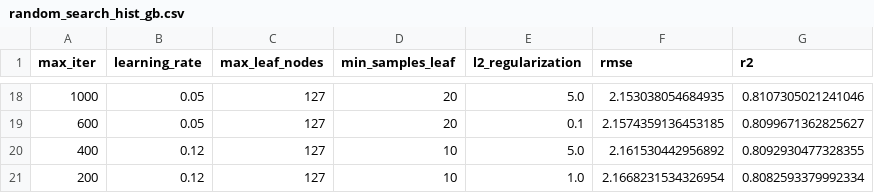
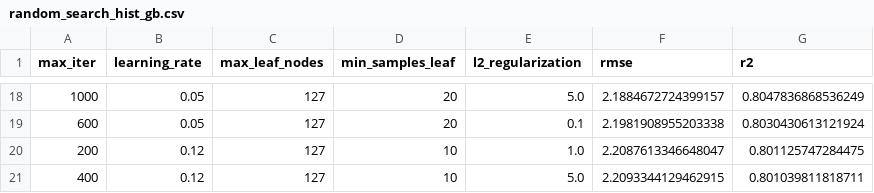
Before and after one commit to leejisabella/aa222finalproject, a CSV file: artifacts/random_search_hist_gb.csv, drawn as a sheet; only a part is shown, gaps mark what is left out; the diff covers the shown part only.

```diff
--- a/artifacts/random_search_hist_gb.csv
+++ b/artifacts/random_search_hist_gb.csv
@@ -18,4 +18,4 @@ max_iter,learning_rate,max_leaf_nodes,min_samples_leaf,l2_regularization,rmse,r2
-1000,0.05,127,20,5.0,2.153038054684935,0.8107305021241046
-600,0.05,127,20,0.1,2.1574359136453185,0.8099671362825627
-400,0.12,127,10,5.0,2.161530442956892,0.8092930477328355
-200,0.12,127,10,1.0,2.1668231534326954,0.8082593379992334
+1000,0.05,127,20,5.0,2.1884672724399157,0.8047836868536249
+600,0.05,127,20,0.1,2.1981908955203338,0.8030430613121924
+200,0.12,127,10,1.0,2.2087613346648047,0.801125747284475
+400,0.12,127,10,5.0,2.2093344129462915,0.801039811818711
```
Also changed, not shown: 6 added rows, 6 removed rows and 20 edited cells elsewhere in this file, artifacts/feature_importance.csv, artifacts/leaderboard.csv, 14 other files.
